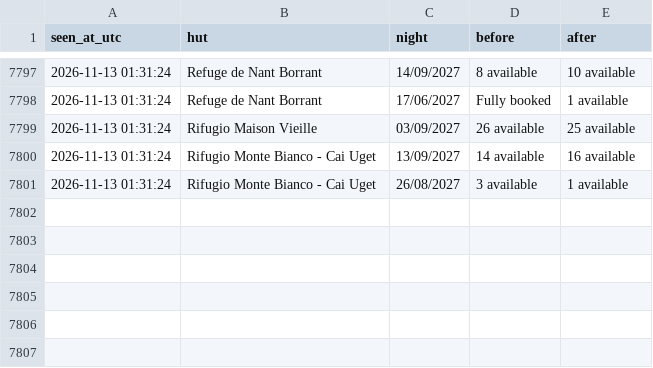
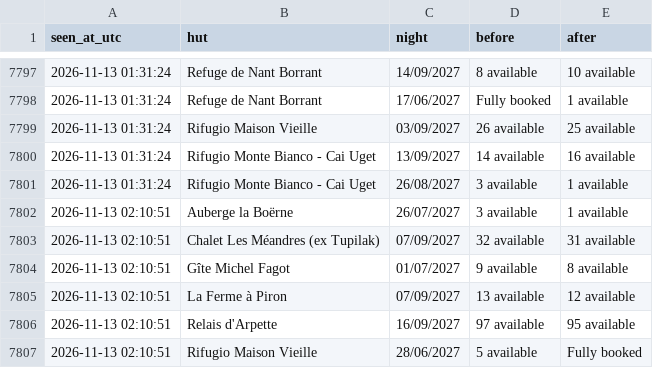
Before and after one commit to ljieen/tmb-bed-watcher, a CSV file: changes.csv, drawn as a sheet; only a part is shown, gaps mark what is left out; the diff names each change by its address in the sheet, - before the commit and + after, or states it on an @@ line.

```diff
--- a/changes.csv
+++ b/changes.csv
+row 7802: 2026-11-13 02:10:51 | Auberge la Boërne | 26/07/2027 | 3 available | 1 available
+row 7803: 2026-11-13 02:10:51 | Chalet Les Méandres (ex Tupilak) | 07/09/2027 | 32 available | 31 available
+row 7804: 2026-11-13 02:10:51 | Gîte Michel Fagot | 01/07/2027 | 9 available | 8 available
+row 7805: 2026-11-13 02:10:51 | La Ferme à Piron | 07/09/2027 | 13 available | 12 available
+row 7806: 2026-11-13 02:10:51 | Relais d'Arpette | 16/09/2027 | 97 available | 95 available
+row 7807: 2026-11-13 02:10:51 | Rifugio Maison Vieille | 28/06/2027 | 5 available | Fully booked
```
Also changed, not shown: 1 other file.
